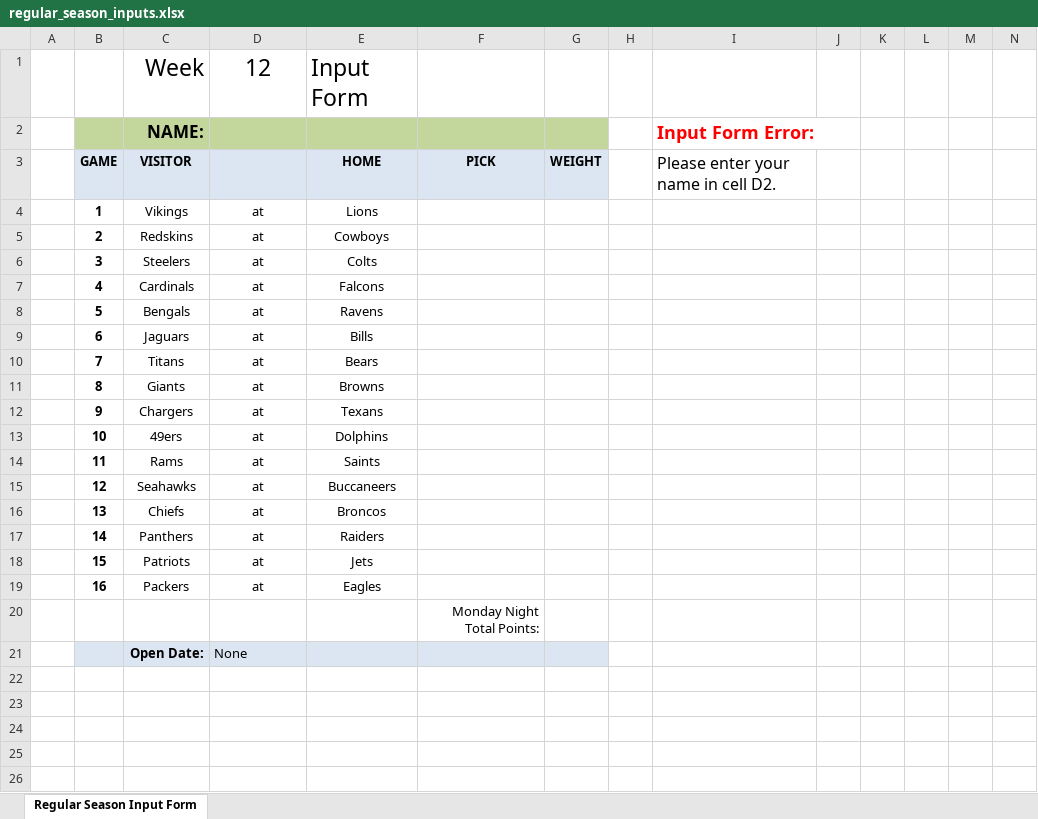
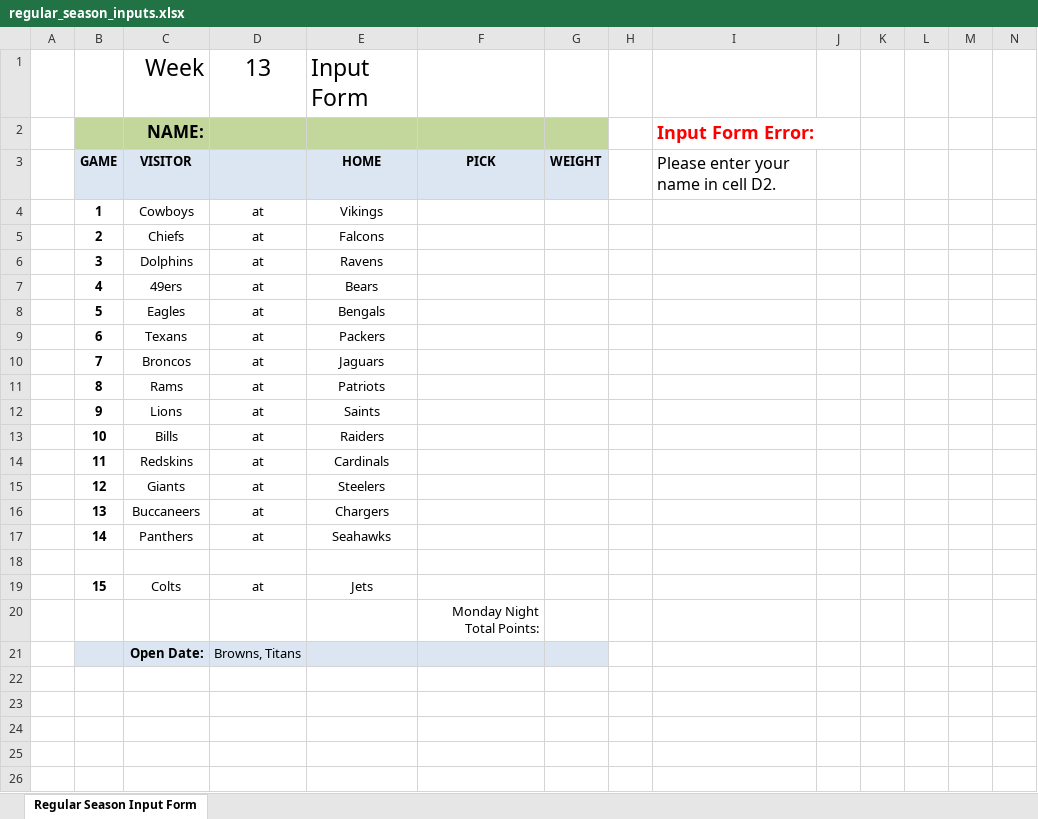
Before and after one commit to jlwebpages/fp, an Excel workbook: regular_season_inputs.xlsx, sheet Regular Season Input Form, drawn as a sheet; only a part is shown; values as stored, in another font and other column widths than the file's, no borders; removed rows and columns are numbered as before the commit, all else as after; rows hold the shown columns only; the diff names each change by its address in the sheet, - before the commit and + after, or states it on an @@ line.

```diff
--- a/regular_season_inputs.xlsx (sheet Regular Season Input Form)
+++ b/regular_season_inputs.xlsx (sheet Regular Season Input Form)
-D1: 12
+D1: 13
-C4: Vikings
+C4: Cowboys
-E4: Lions
+E4: Vikings
-C5: Redskins
+C5: Chiefs
-E5: Cowboys
+E5: Falcons
-C6: Steelers
+C6: Dolphins
-E6: Colts
+E6: Ravens
-C7: Cardinals
+C7: 49ers
-E7: Falcons
+E7: Bears
-C8: Bengals
+C8: Eagles
-E8: Ravens
+E8: Bengals
-C9: Jaguars
+C9: Texans
-E9: Bills
+E9: Packers
-C10: Titans
+C10: Broncos
-E10: Bears
+E10: Jaguars
-C11: Giants
+C11: Rams
-E11: Browns
+E11: Patriots
-C12: Chargers
+C12: Lions
-E12: Texans
+E12: Saints
-C13: 49ers
+C13: Bills
-E13: Dolphins
+E13: Raiders
-C14: Rams
+C14: Redskins
-E14: Saints
+E14: Cardinals
-C15: Seahawks
+C15: Giants
-E15: Buccaneers
+E15: Steelers
-C16: Chiefs
+C16: Buccaneers
-E16: Broncos
+E16: Chargers
-E17: Raiders
+E17: Seahawks
+row 18: (empty)
-C19: Patriots
+C19: Colts
-row 19:  | 16 | Packers | at | Eagles
-D21: None
+D21: Browns, Titans
```
Also changed, not shown: formulas that keep their value, hidden cells, regular_season_prelim.xlsm, 4 other files.
